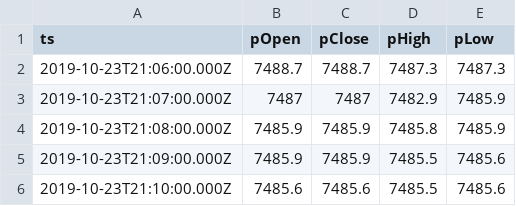
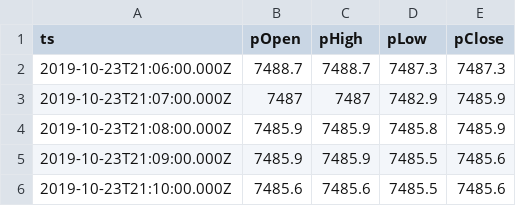
Before and after one commit to jimuyouyou/stock, a CSV file: data/btc1min_okex.csv, drawn as a sheet; only a part is shown.

```diff
--- a/data/btc1min_okex.csv
+++ b/data/btc1min_okex.csv
@@ -1,2 +1,2 @@
-ts,pOpen,pClose,pHigh,pLow
+ts,pOpen,pHigh,pLow,pClose
 2019-10-23T21:06:00.000Z,7488.7,7488.7,7487.3,7487.3
```
Also changed, not shown: 1 other file.
